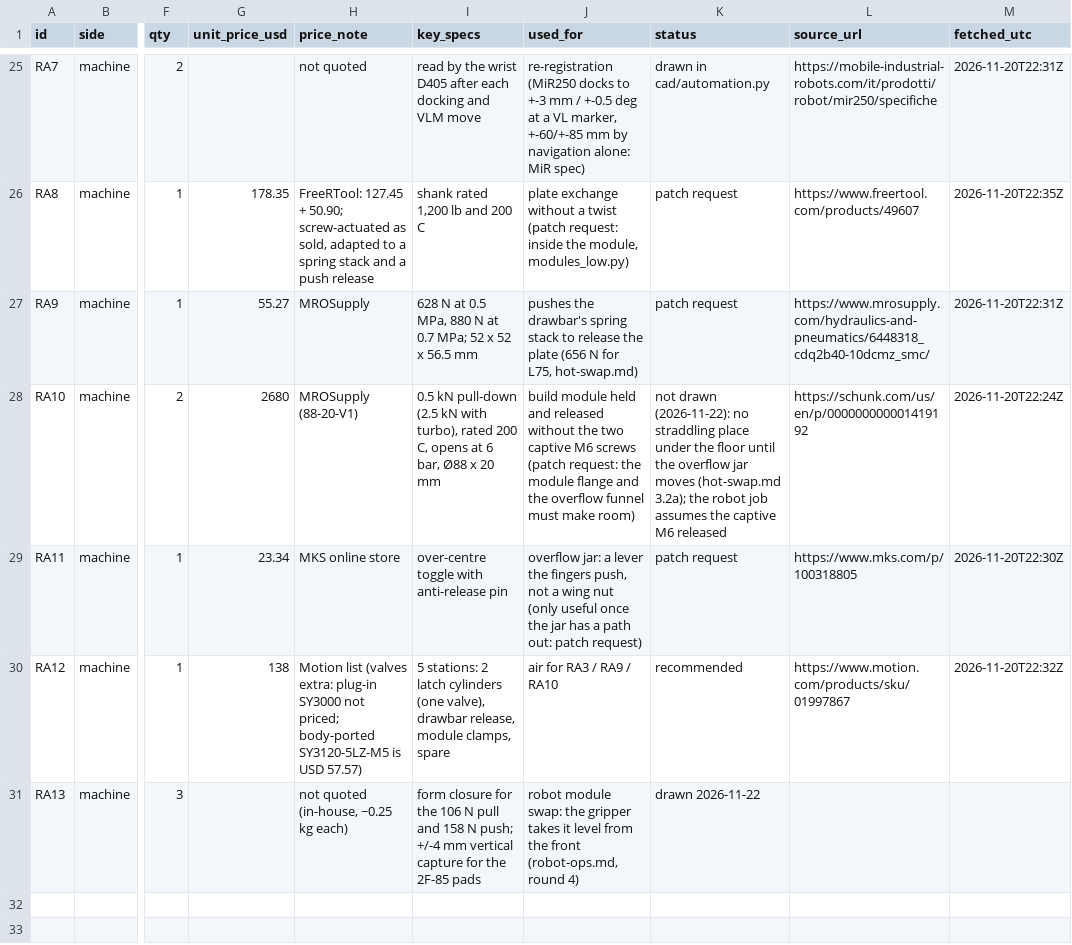
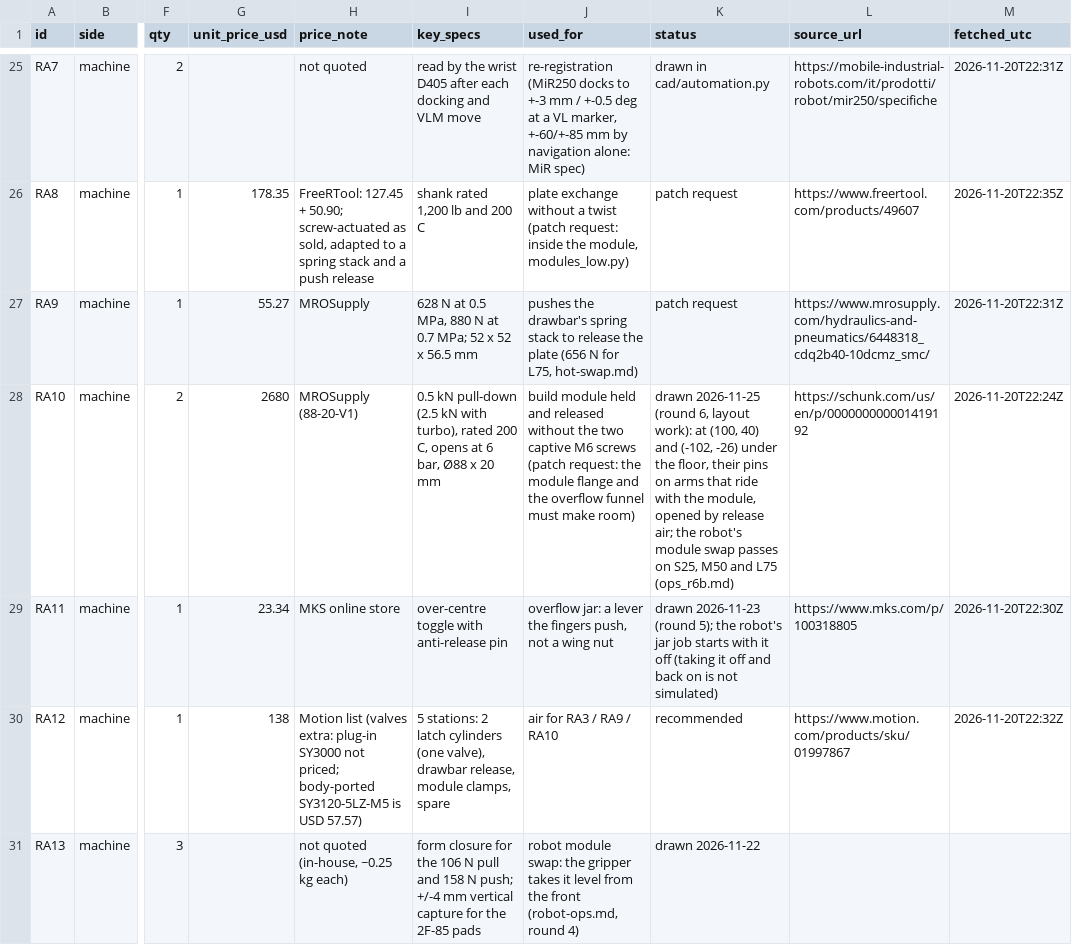
Before and after one commit to vertical-cloud-lab/digital-alloy-lab, a CSV file: desktop-lpbf/robot-tooling.csv, drawn as a sheet; only a part is shown, gaps mark what is left out; the diff covers the shown part only; the diff names each change by its address in the sheet, - before the commit and + after, or states it on an @@ line.

```diff
--- a/desktop-lpbf/robot-tooling.csv
+++ b/desktop-lpbf/robot-tooling.csv
-K28 (status): not drawn (2026-11-22): no straddling place under the floor until the overflow jar moves (hot-swap.md 3.2a); the robot job assumes the captive M6 released
+K28 (status): drawn 2026-11-25 (round 6, layout work): at (100, 40) and (-102, -26) under the floor, their pins on arms that ride with the module, opened by release air; the robot's module swap passes on S25, M50 and L75 (ops_r6b.md)
-J29 (used_for): …wing nut (only useful once the jar has a path out: patch request)
+J29 (used_for): …wing nut
-K29 (status): patch request
+K29 (status): drawn 2026-11-23 (round 5); the robot's jar job starts with it off (taking it off and back on is not simulated)
```
Also changed, not shown: 1 added row elsewhere in this file, 17 other files.
